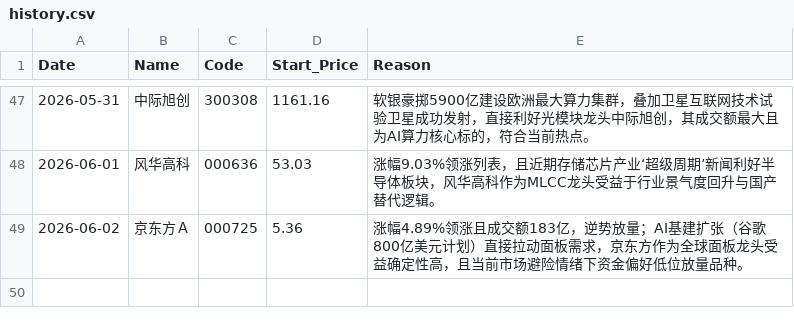
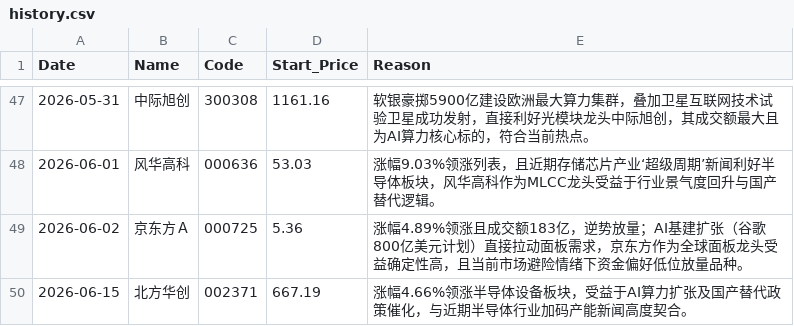
Before and after one commit to nichaoyue035-web/stock-news-action, a CSV file: history.csv, drawn as a sheet; only a part is shown, gaps mark what is left out; the diff names each change by its address in the sheet, - before the commit and + after, or states it on an @@ line.

```diff
--- a/history.csv
+++ b/history.csv
+row 50: 2026-06-15 | 北方华创 | 002371 | 667.19 | 涨幅4.66%领涨半导体设备板块，受益于AI算力扩张及国产替代政策催化，与近期半导体行业加码产能新闻高度契合。
```
Also changed, not shown: 1 other file.
